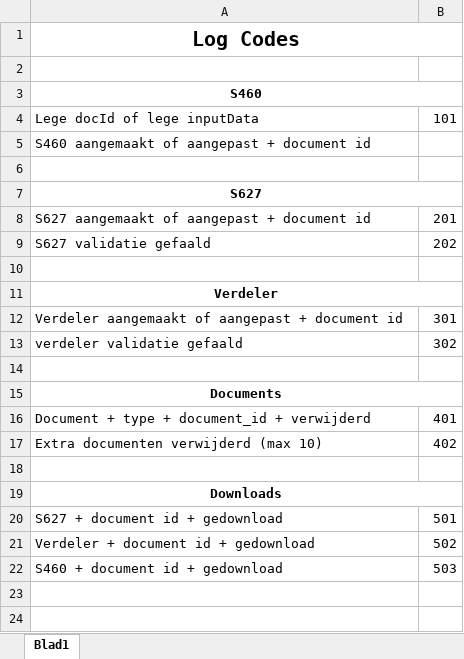
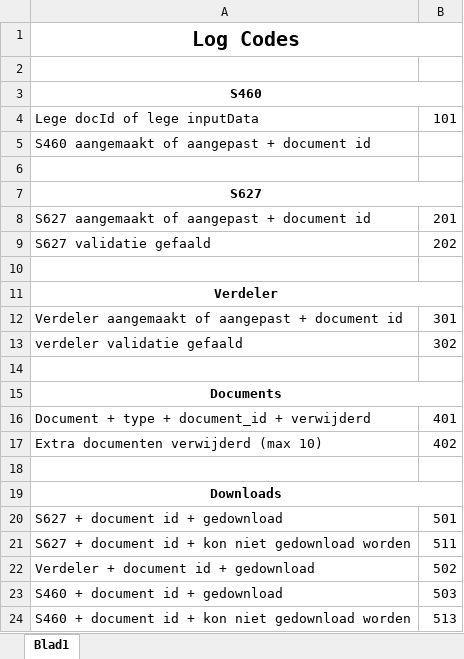
Before and after one commit to ZoeFken/vbuw.app, an Excel workbook: docs/log codes.xlsx, sheet Blad1, drawn as a sheet; values as stored, in another font and other column widths than the file's, no borders; the diff names each change by its address in the sheet, - before the commit and + after, or states it on an @@ line.

```diff
--- a/docs/log codes.xlsx (sheet Blad1)
+++ b/docs/log codes.xlsx (sheet Blad1)
+row 21: S627 + document id + kon niet gedownload worden | 511
+row 24: S460 + document id + kon niet gedownload worden | 513
```
Also changed, not shown: 3 other files.
